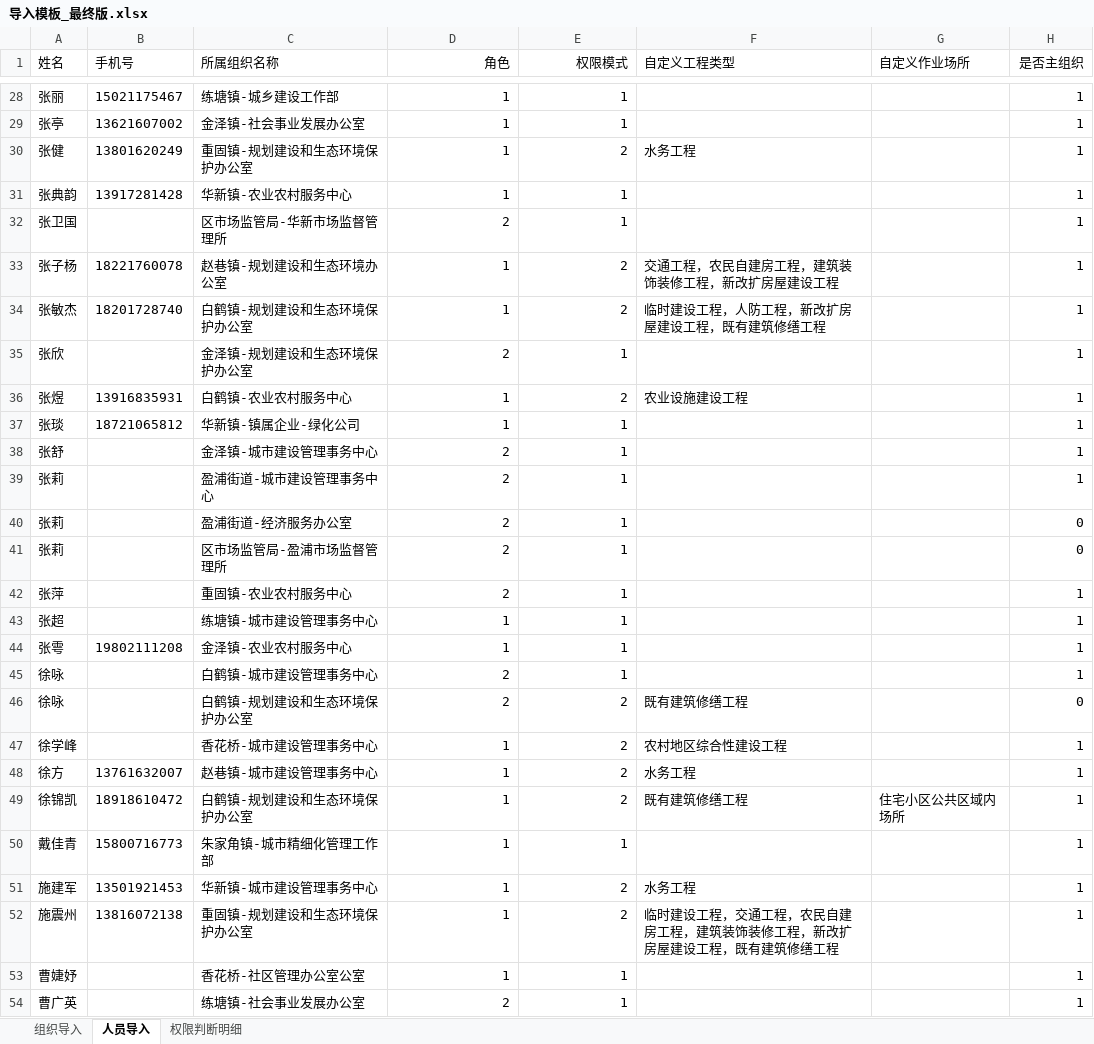
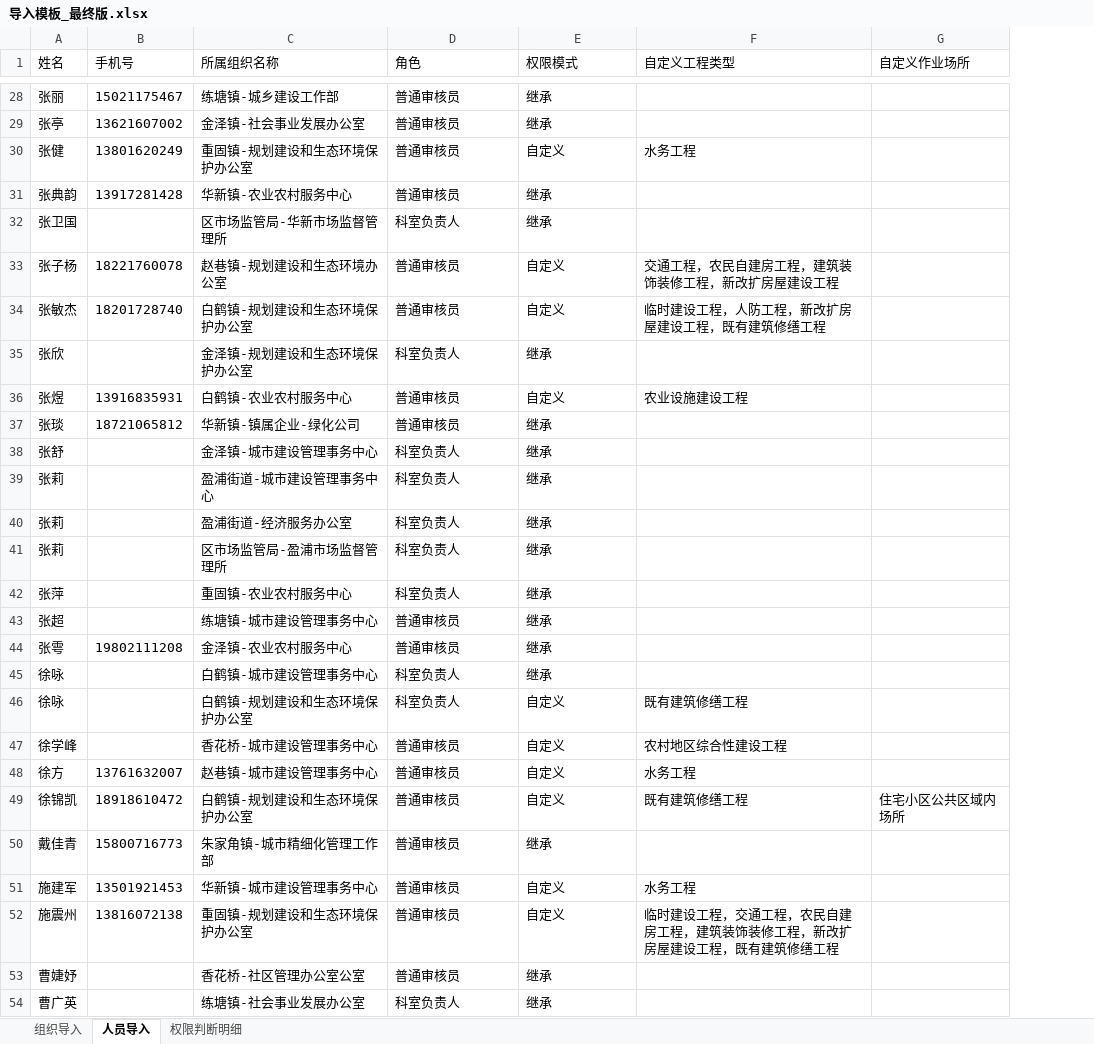
Before and after one commit to zhudan930612/xiaosan, an Excel workbook: 06_附件资料/导入模板_最终版.xlsx, sheet 人员导入, drawn as a sheet; only a part is shown, gaps mark what is left out; values as stored, in another font and other column widths than the file's, no borders; the diff covers the shown part only; the diff names each change by its address in the sheet, - before the commit and + after, or states it on an @@ line.

```diff
--- a/06_附件资料/导入模板_最终版.xlsx (sheet 人员导入)
+++ b/06_附件资料/导入模板_最终版.xlsx (sheet 人员导入)
@@ column H (是否主组织) hidden, rows 28-54: 1 | 1 | 1 | 1 | 1 | 1 | 1 | 1 | 1 | 1 | 1 | 1 | 0 | 0 | 1 | 1 | 1 | 1 | 0 | 1 | 1 | 1 | 1 | 1 | 1 | 1 | 1 @@
-D1:E54 alignment: right
+D1:E54 alignment: left
-D28:D31 (角色): 1
+D28:D31 (角色): 普通审核员
-E28:E29 (权限模式): 1
+E28:E29 (权限模式): 继承
-E30 (权限模式): 2
+E30 (权限模式): 自定义
-E31:E32 (权限模式): 1
+E31:E32 (权限模式): 继承
-D32 (角色): 2
+D32 (角色): 科室负责人
-D33:D34 (角色): 1
+D33:D34 (角色): 普通审核员
-E33:E34 (权限模式): 2
+E33:E34 (权限模式): 自定义
-D35 (角色): 2
+D35 (角色): 科室负责人
-E35 (权限模式): 1
+E35 (权限模式): 继承
-D36:D37 (角色): 1
+D36:D37 (角色): 普通审核员
-E36 (权限模式): 2
+E36 (权限模式): 自定义
-E37:E45 (权限模式): 1
+E37:E45 (权限模式): 继承
-D38:D42 (角色): 2
+D38:D42 (角色): 科室负责人
-D43:D44 (角色): 1
+D43:D44 (角色): 普通审核员
-D45:D46 (角色): 2
+D45:D46 (角色): 科室负责人
-E46:E49 (权限模式): 2
+E46:E49 (权限模式): 自定义
-D47:D53 (角色): 1
+D47:D53 (角色): 普通审核员
-E50 (权限模式): 1
+E50 (权限模式): 继承
-E51:E52 (权限模式): 2
+E51:E52 (权限模式): 自定义
-E53:E54 (权限模式): 1
+E53:E54 (权限模式): 继承
-D54 (角色): 2
+D54 (角色): 科室负责人
```
Also changed, not shown: 196 edited cells and cell formats elsewhere in this sheet, sheet 组织导入, sheet 权限判断明细, 7 other files.
